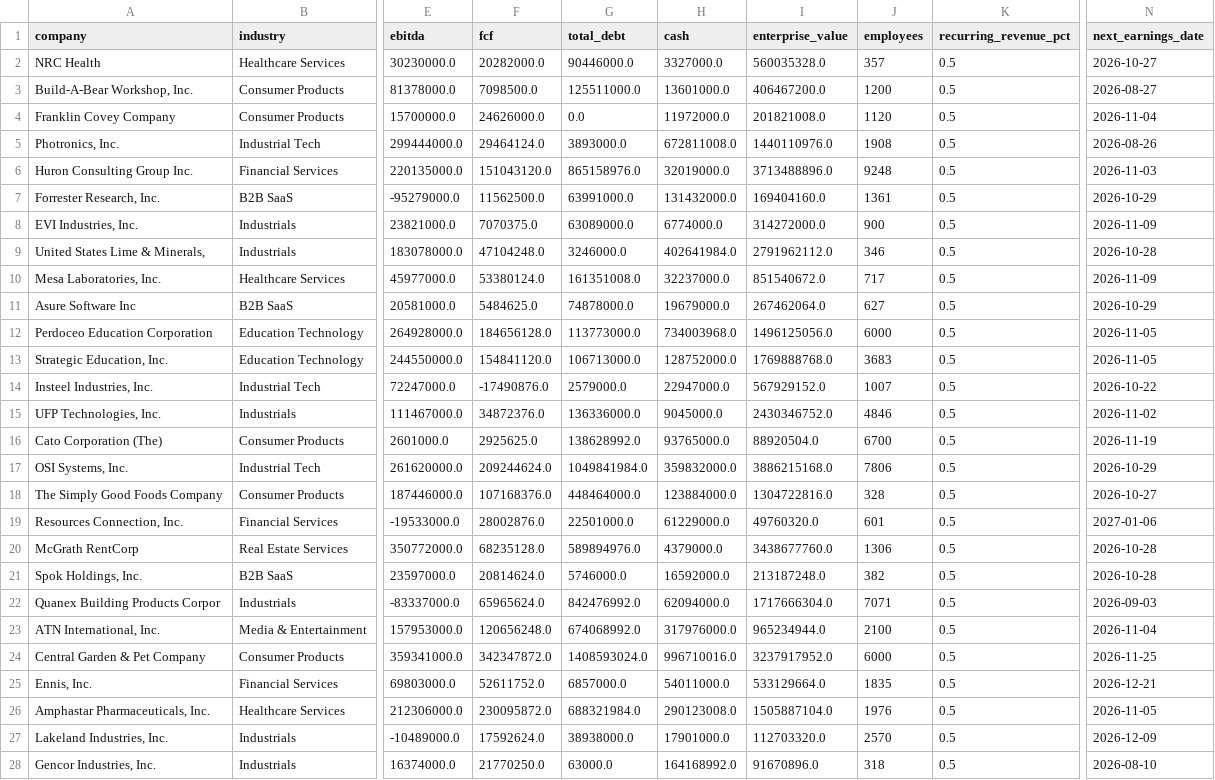
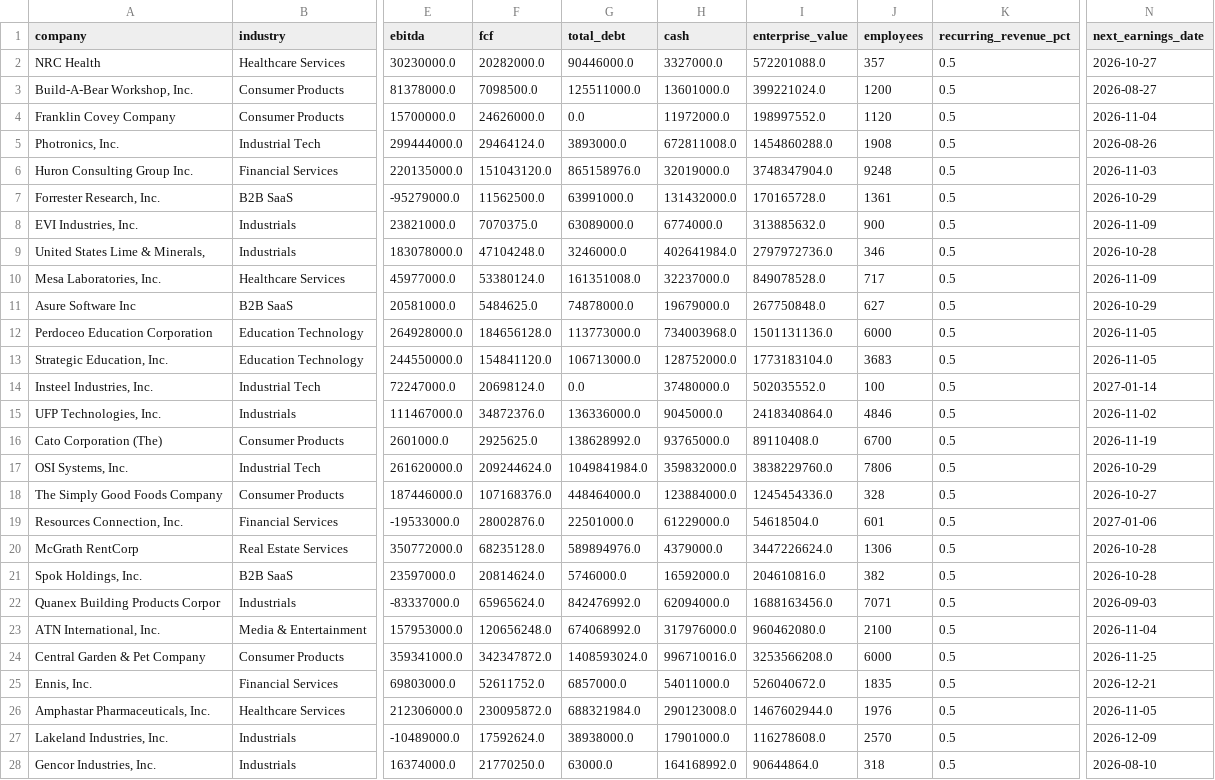
Before and after one commit to Andrei178108/DealScope, a CSV file: data/companies.csv, drawn as a sheet; only a part is shown, gaps mark what is left out; the diff covers the shown part only; the diff names each change by its address in the sheet, - before the commit and + after, or states it on an @@ line.

```diff
--- a/data/companies.csv
+++ b/data/companies.csv
-I2 (enterprise_value): 560035328.0
+I2 (enterprise_value): 572201088.0
-I3 (enterprise_value): 406467200.0
+I3 (enterprise_value): 399221024.0
-I4 (enterprise_value): 201821008.0
+I4 (enterprise_value): 198997552.0
-I5 (enterprise_value): 1440110976.0
+I5 (enterprise_value): 1454860288.0
-I6 (enterprise_value): 3713488896.0
+I6 (enterprise_value): 3748347904.0
-I7 (enterprise_value): 169404160.0
+I7 (enterprise_value): 170165728.0
-I8 (enterprise_value): 314272000.0
+I8 (enterprise_value): 313885632.0
-I9 (enterprise_value): 2791962112.0
+I9 (enterprise_value): 2797972736.0
-I10 (enterprise_value): 851540672.0
+I10 (enterprise_value): 849078528.0
-I11 (enterprise_value): 267462064.0
+I11 (enterprise_value): 267750848.0
-I12 (enterprise_value): 1496125056.0
+I12 (enterprise_value): 1501131136.0
-I13 (enterprise_value): 1769888768.0
+I13 (enterprise_value): 1773183104.0
-F14 (fcf): -17490876.0
+F14 (fcf): 20698124.0
-G14 (total_debt): 2579000.0
+G14 (total_debt): 0.0
-H14 (cash): 22947000.0
+H14 (cash): 37480000.0
-I14 (enterprise_value): 567929152.0
+I14 (enterprise_value): 502035552.0
-J14 (employees): 1007
+J14 (employees): 100
-N14 (next_earnings_date): 2026-10-22
+N14 (next_earnings_date): 2027-01-14
-I15 (enterprise_value): 2430346752.0
+I15 (enterprise_value): 2418340864.0
-I16 (enterprise_value): 88920504.0
+I16 (enterprise_value): 89110408.0
-I17 (enterprise_value): 3886215168.0
+I17 (enterprise_value): 3838229760.0
-I18 (enterprise_value): 1304722816.0
+I18 (enterprise_value): 1245454336.0
-I19 (enterprise_value): 49760320.0
+I19 (enterprise_value): 54618504.0
-I20 (enterprise_value): 3438677760.0
+I20 (enterprise_value): 3447226624.0
-I21 (enterprise_value): 213187248.0
+I21 (enterprise_value): 204610816.0
-I22 (enterprise_value): 1717666304.0
+I22 (enterprise_value): 1688163456.0
-I23 (enterprise_value): 965234944.0
+I23 (enterprise_value): 960462080.0
-I24 (enterprise_value): 3237917952.0
+I24 (enterprise_value): 3253566208.0
-I25 (enterprise_value): 533129664.0
+I25 (enterprise_value): 526040672.0
-I26 (enterprise_value): 1505887104.0
+I26 (enterprise_value): 1467602944.0
-I27 (enterprise_value): 112703320.0
+I27 (enterprise_value): 116278608.0
-I28 (enterprise_value): 91670896.0
+I28 (enterprise_value): 90644864.0
```
Also changed, not shown: 66 edited cells elsewhere in this file, 7 other files.
